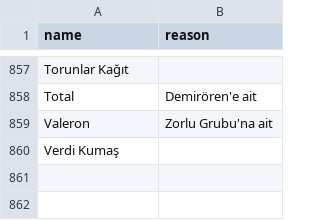
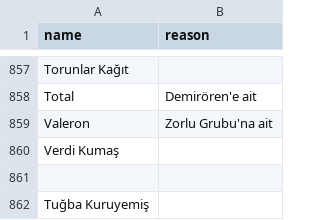
Before and after one commit to brk4lp/boykot_akp_bot, a CSV file: boykot_listesi.csv, drawn as a sheet; only a part is shown, gaps mark what is left out.

Commit message:
Update boykot_listesi.csv
Tuğba Kuruyemiş

```diff
--- a/boykot_listesi.csv
+++ b/boykot_listesi.csv
@@ -860 +860,3 @@ Valeron,Zorlu Grubu'na ait
 Verdi Kumaş,
+
+Tuğba Kuruyemiş,
```
